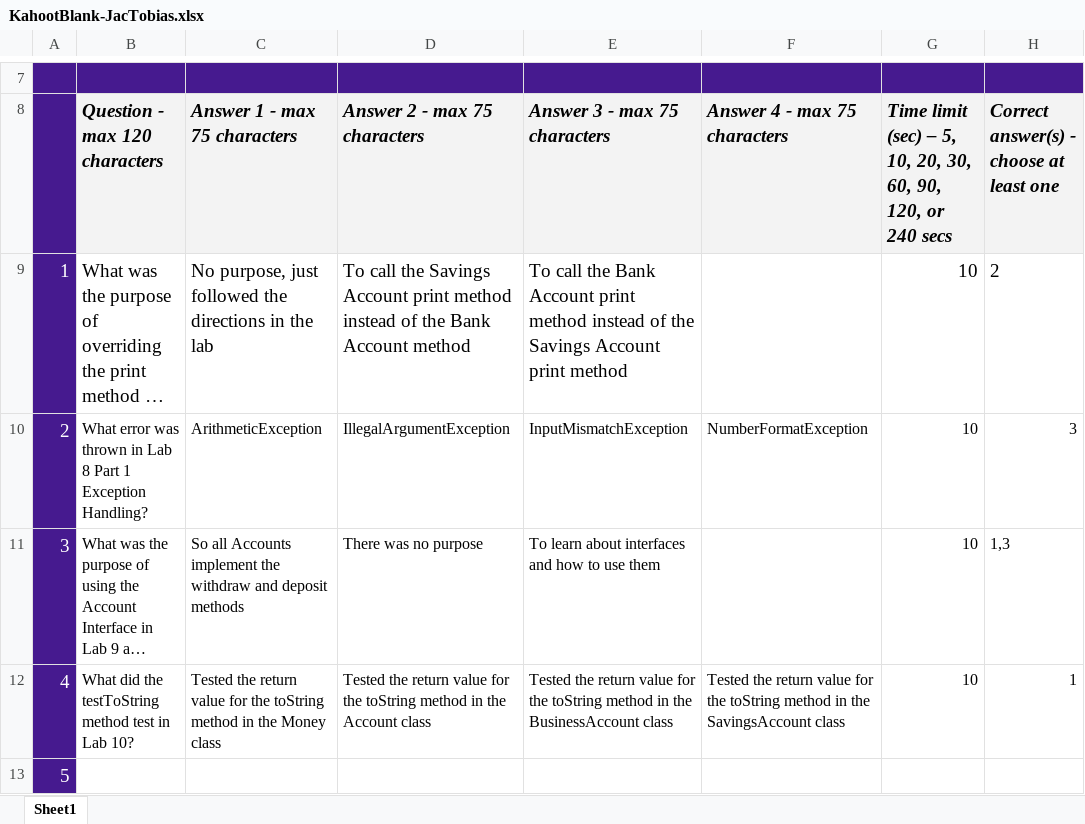
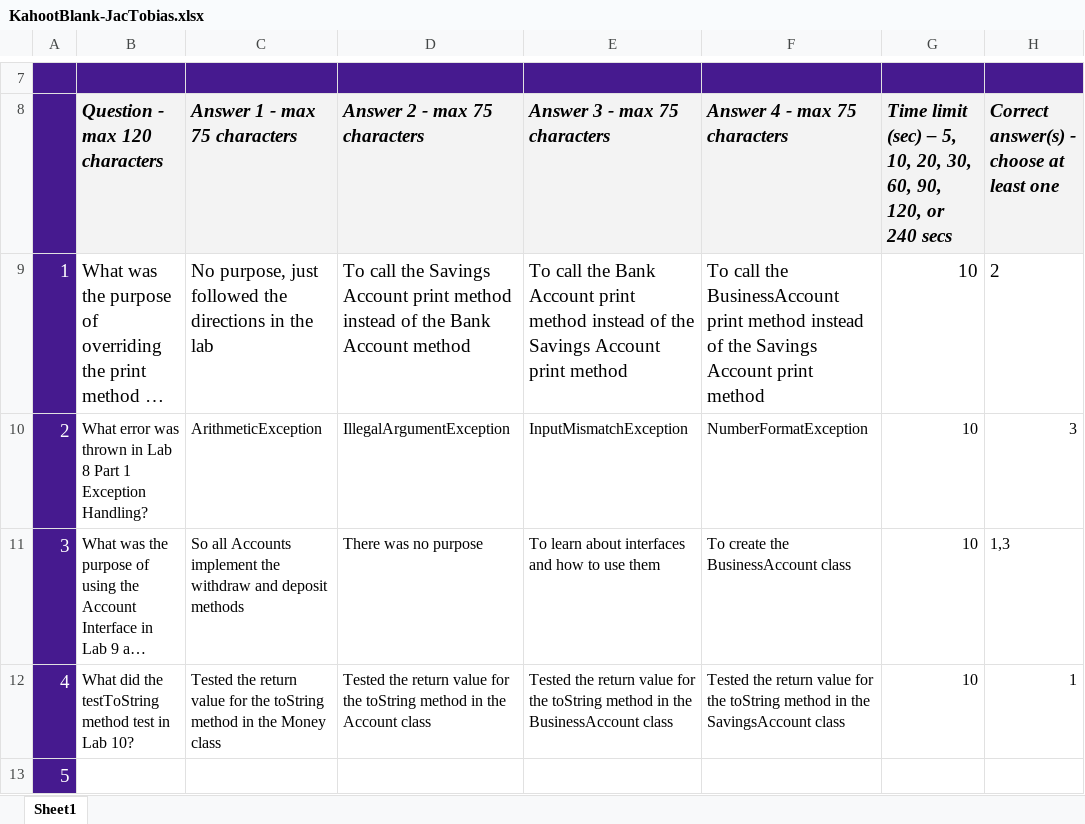
Before and after one commit to JacTobias/ProjectWork, an Excel workbook: KahootBlank-JacTobias.xlsx, sheet Sheet1, drawn as a sheet; only a part is shown, gaps mark what is left out; long unchanged cells end in …; values as stored, in another font and other column widths than the file's, no borders; charts and pictures and conditional formats not drawn; the diff names each change by its address in the sheet, - before the commit and + after, or states it on an @@ line.

Commit message:
added rest of answer choices

```diff
--- a/KahootBlank-JacTobias.xlsx (sheet Sheet1)
+++ b/KahootBlank-JacTobias.xlsx (sheet Sheet1)
-F9 (Answer 4 - max 75 characters): (empty)
+F9 (Answer 4 - max 75 characters): To call the BusinessAccount print method instead of the Savings Account print method
-F11 (Answer 4 - max 75 characters): (empty)
+F11 (Answer 4 - max 75 characters): To create the BusinessAccount class
```
